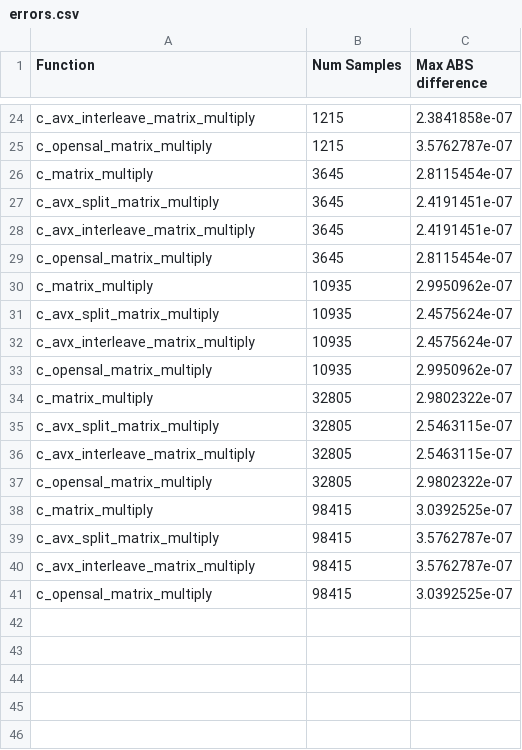
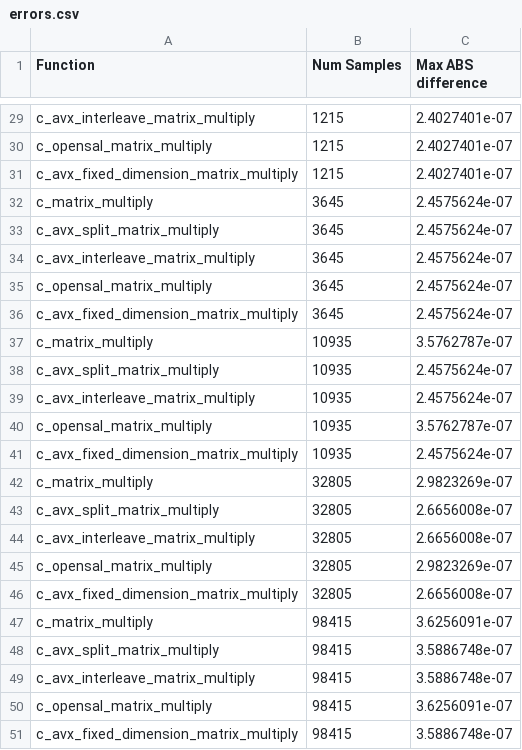
Before and after one commit to Chester-Gillon/AVX_matrix_multiply, a CSV file: errors.csv, drawn as a sheet; only a part is shown, gaps mark what is left out; addresses are those after the commit; the diff covers the shown part only; the diff names each change by its address in the sheet, - before the commit and + after, or states it on an @@ line.

Commit message:
Add code for which the dimensions of the left matrix is fixed

```diff
--- a/errors.csv
+++ b/errors.csv
-C29 (Max ABS difference): 2.3841858e-07
+C29 (Max ABS difference): 2.4027401e-07
-C30 (Max ABS difference): 3.5762787e-07
+C30 (Max ABS difference): 2.4027401e-07
+row 31: c_avx_fixed_dimension_matrix_multiply | 1215 | 2.4027401e-07
-C32 (Max ABS difference): 2.8115454e-07
+C32 (Max ABS difference): 2.4575624e-07
-C33:C34 (Max ABS difference): 2.4191451e-07
+C33:C34 (Max ABS difference): 2.4575624e-07
-C35 (Max ABS difference): 2.8115454e-07
+C35 (Max ABS difference): 2.4575624e-07
+row 36: c_avx_fixed_dimension_matrix_multiply | 3645 | 2.4575624e-07
-C37 (Max ABS difference): 2.9950962e-07
+C37 (Max ABS difference): 3.5762787e-07
-C40 (Max ABS difference): 2.9950962e-07
+C40 (Max ABS difference): 3.5762787e-07
+row 41: c_avx_fixed_dimension_matrix_multiply | 10935 | 2.4575624e-07
-C42 (Max ABS difference): 2.9802322e-07
+C42 (Max ABS difference): 2.9823269e-07
-C43:C44 (Max ABS difference): 2.5463115e-07
+C43:C44 (Max ABS difference): 2.6656008e-07
-C45 (Max ABS difference): 2.9802322e-07
+C45 (Max ABS difference): 2.9823269e-07
+row 46: c_avx_fixed_dimension_matrix_multiply | 32805 | 2.6656008e-07
-C47 (Max ABS difference): 3.0392525e-07
+C47 (Max ABS difference): 3.6256091e-07
-C48:C49 (Max ABS difference): 3.5762787e-07
+C48:C49 (Max ABS difference): 3.5886748e-07
-C50 (Max ABS difference): 3.0392525e-07
+C50 (Max ABS difference): 3.6256091e-07
+row 51: c_avx_fixed_dimension_matrix_multiply | 98415 | 3.5886748e-07
```
Also changed, not shown: 5 added rows and 22 edited cells elsewhere in this file, 5 other files.
